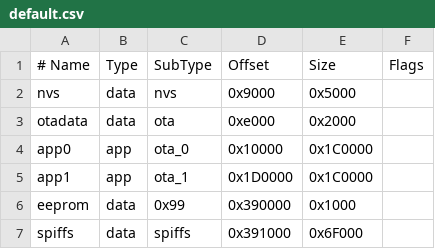
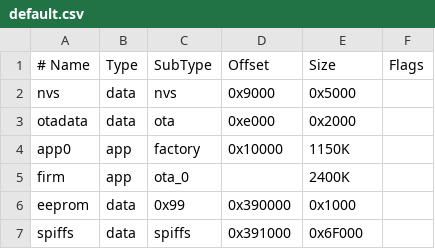
Before and after one commit to wezleysherman/ESP32-OTA-Firmware-Updater, a CSV file: default.csv, drawn as a sheet.

```diff
--- a/default.csv
+++ b/default.csv
@@ -3,4 +3,4 @@ nvs,      data, nvs,     0x9000,   0x5000,
 otadata,  data, ota,     0xe000,   0x2000,
-app0, 	  app,	ota_0,	 0x10000,  0x1C0000,
-app1,     app,  ota_1,   0x1D0000, 0x1C0000,
+app0, 	  app,	factory, 0x10000,  1150K,
+firm,	  app,	ota_0, 	 ,		   2400K,
 eeprom,   data, 0x99,    0x390000, 0x1000,
```
Also changed, not shown: 3 other files.
